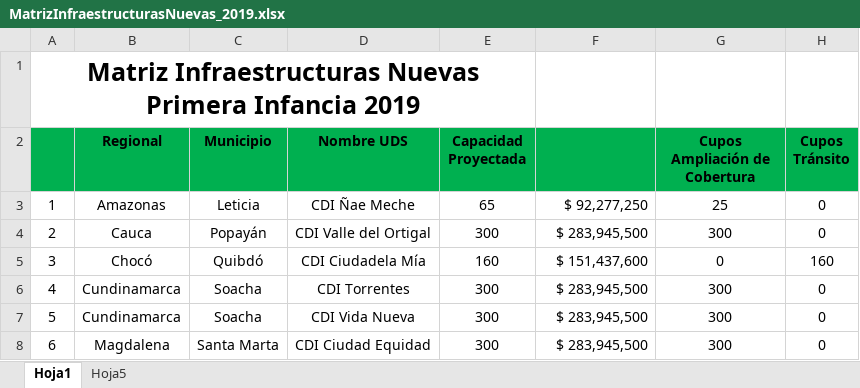
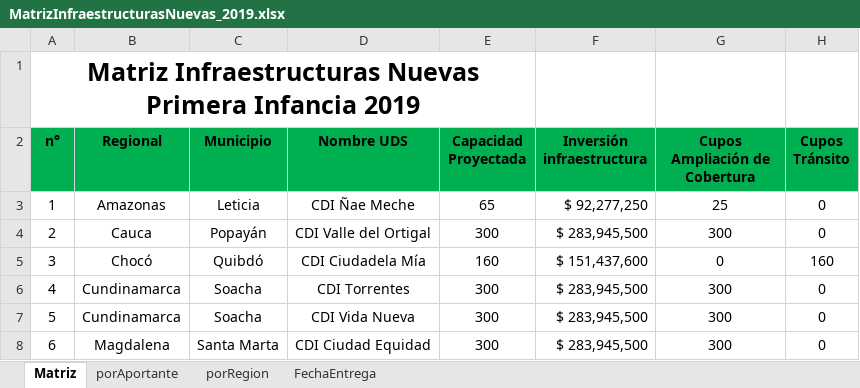
Before and after one commit to paulaO/Dotaciones2019, an Excel workbook: Infraestructura/MatrizInfraestructurasNuevas_2019.xlsx, sheet Matriz, drawn as a sheet; only a part is shown; values as stored, in another font and other column widths than the file's, no borders; the diff names each change by its address in the sheet, - before the commit and + after, or states it on an @@ line.

```diff
--- a/Infraestructura/MatrizInfraestructurasNuevas_2019.xlsx (sheet Matriz)
+++ b/Infraestructura/MatrizInfraestructurasNuevas_2019.xlsx (sheet Matriz)
-sheet tab: Hoja1
+sheet tab: Matriz
-sheet tab: Hoja5
+sheet tab: FechaEntrega
+sheet tab: porAportante
+sheet tab: porRegion
-A2: (empty)
+A2: n°
-F2: (empty)
+F2: Inversión infraestructura
```
Also changed, not shown: 1 other file.
